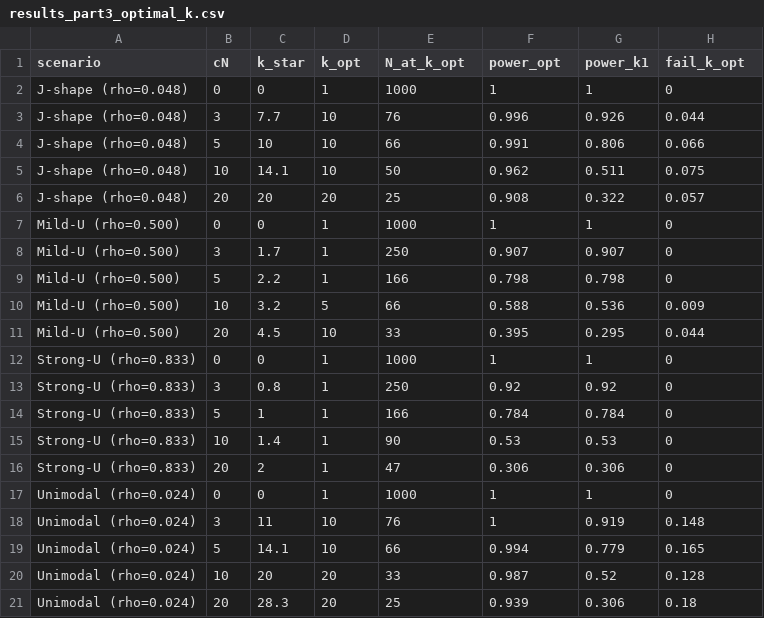
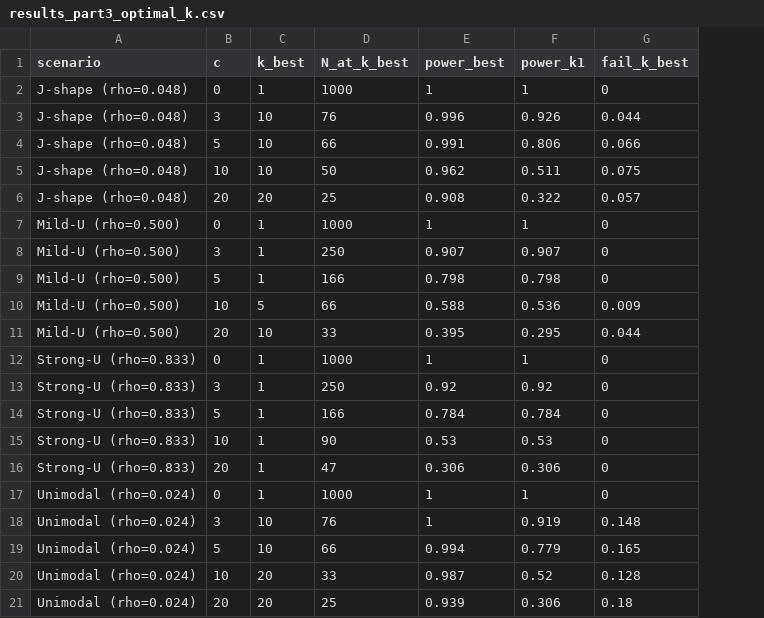
Before and after one commit to ghislaindentremont/sample-size-LLM, a CSV file: beta-binomial-simulations/results_part3_optimal_k.csv, drawn as a sheet; removed rows and columns are numbered as before the commit, all else as after; the diff names each change by its address in the sheet, - before the commit and + after, or states it on an @@ line.

```diff
--- a/beta-binomial-simulations/results_part3_optimal_k.csv
+++ b/beta-binomial-simulations/results_part3_optimal_k.csv
-column C (k_star), rows 2-21: 0 | 7.7 | 10 | 14.1 | 20 | 0 | 1.7 | 2.2 | 3.2 | 4.5 | 0 | 0.8 | 1 | 1.4 | 2 | 0 | 11 | 14.1 | 20 | 28.3
-B1: cN
+B1: c
-C1: k_opt
+C1: k_best
-D1: N_at_k_opt
+D1: N_at_k_best
-E1: power_opt
+E1: power_best
-G1: fail_k_opt
+G1: fail_k_best
```
Also changed, not shown: 8 other files.
